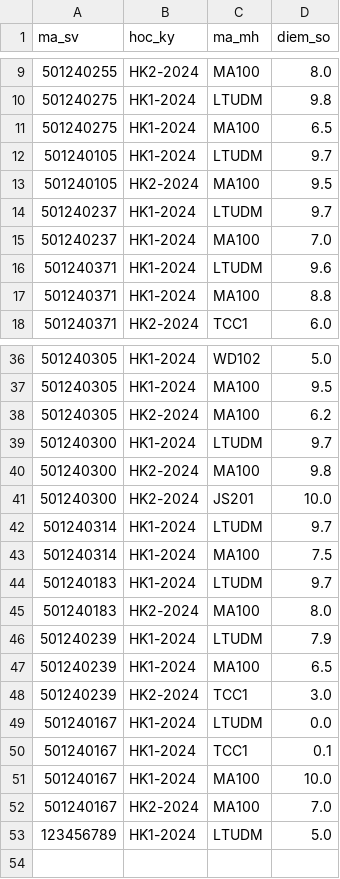
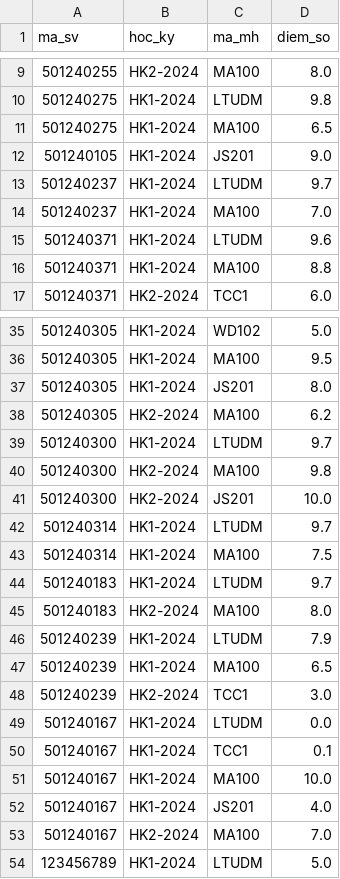
Before and after one commit to PhamHuy2k3/QuanLyDiemSinhVien, a CSV file: data_ql_diem/diem_sinh_vien.csv, drawn as a sheet; only a part is shown, gaps mark what is left out.

```diff
--- a/data_ql_diem/diem_sinh_vien.csv
+++ b/data_ql_diem/diem_sinh_vien.csv
@@ -11,4 +11,3 @@ ma_sv,hoc_ky,ma_mh,diem_so
 501240275,HK1-2024,MA100,6.5
-501240105,HK1-2024,LTUDM,9.7
-501240105,HK2-2024,MA100,9.5
+501240105,HK1-2024,JS201,9.0
 501240237,HK1-2024,LTUDM,9.7
@@ -37,2 +36,3 @@ ma_sv,hoc_ky,ma_mh,diem_so
 501240305,HK1-2024,MA100,9.5
+501240305,HK1-2024,JS201,8.0
 501240305,HK2-2024,MA100,6.2
@@ -51,2 +51,3 @@ ma_sv,hoc_ky,ma_mh,diem_so
 501240167,HK1-2024,MA100,10.0
+501240167,HK1-2024,JS201,4.0
 501240167,HK2-2024,MA100,7.0
```
Also changed, not shown: 3 other files.
